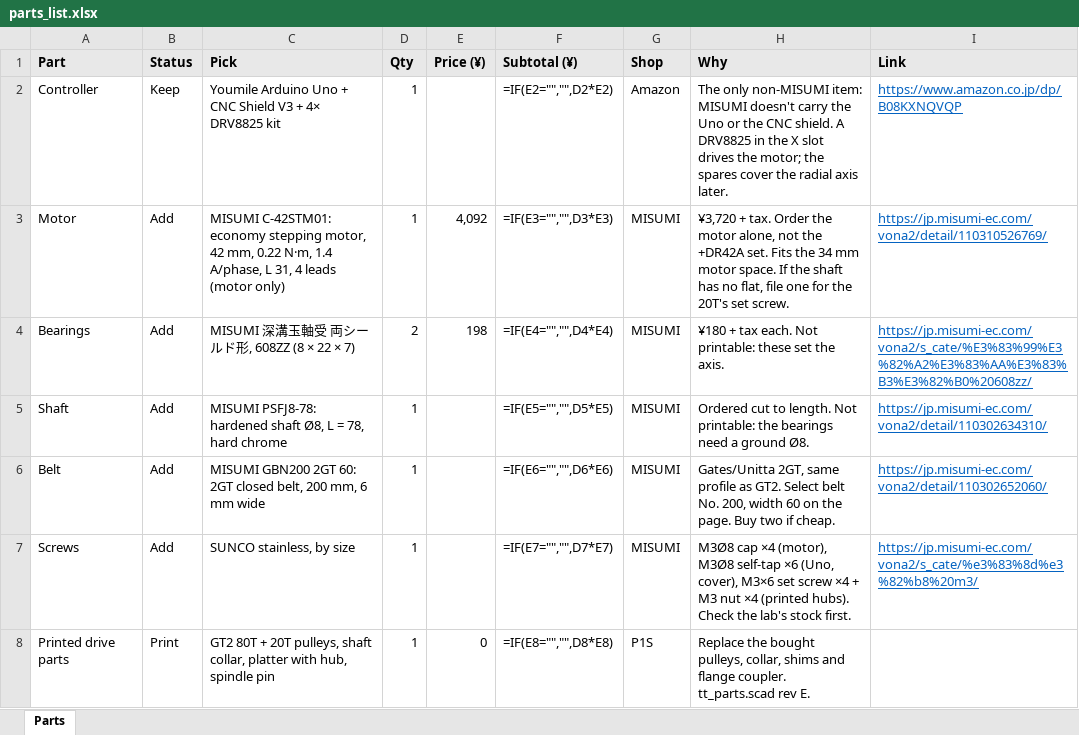
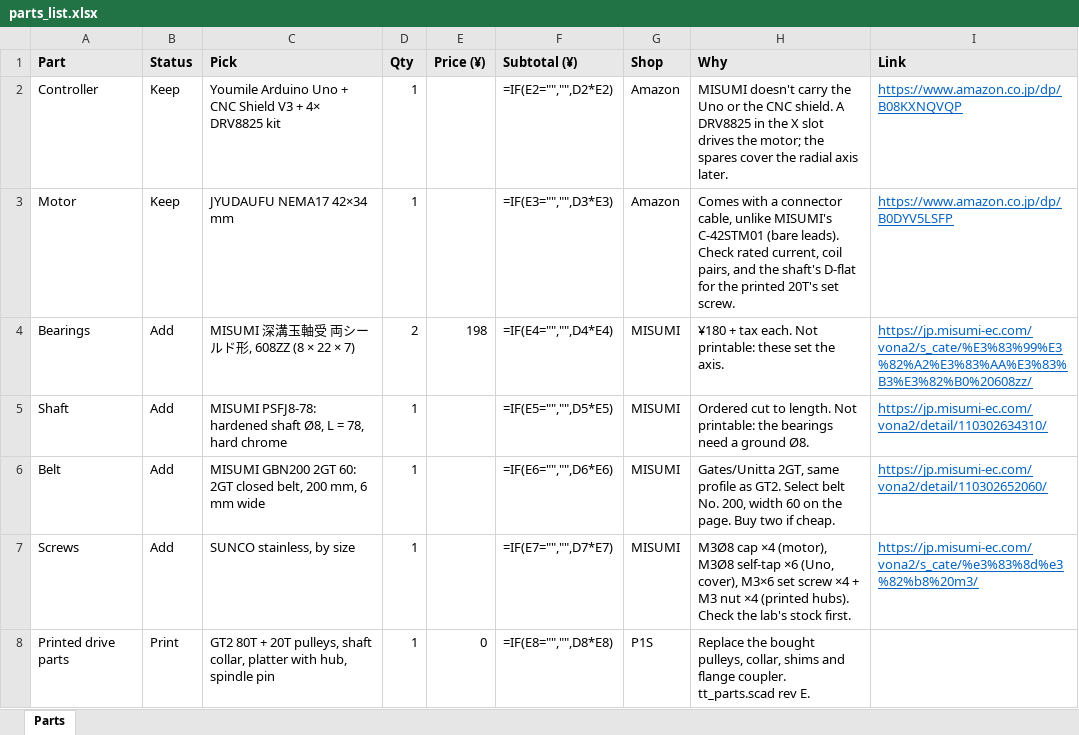
Before and after one commit to amemiya-h/sciencetokyocyberphysicalinnovation2026, an Excel workbook: hardware/turntable/docs/parts_list.xlsx, sheet Parts, drawn as a sheet; only a part is shown; values as stored, in another font and other column widths than the file's, no borders; formulas without a stored value are shown as written; conditional formats not drawn; the diff names each change by its address in the sheet, - before the commit and + after, or states it on an @@ line.

```diff
--- a/hardware/turntable/docs/parts_list.xlsx (sheet Parts)
+++ b/hardware/turntable/docs/parts_list.xlsx (sheet Parts)
-H2 (Why): The only non-MISUMI item: MISUMI doesn't…
+H2 (Why): MISUMI doesn't…
-B3 (Status): Add
+B3 (Status): Keep
-C3 (Pick): MISUMI C-42STM01: economy stepping motor, 42 mm, 0.22 N·m, 1.4 A/phase, L 31, 4 leads (motor only)
+C3 (Pick): JYUDAUFU NEMA17 42×34 mm
-E3 (Price (¥)): 4,092
+E3 (Price (¥)): (empty)
-G3 (Shop): MISUMI
+G3 (Shop): Amazon
-H3 (Why): ¥3,720 + tax. Order the motor alone, not the +DR42A set. Fits the 34 mm motor space. If the shaft has no flat, file one for the 20T's set…
+H3 (Why): Comes with a connector cable, unlike MISUMI's C-42STM01 (bare leads). Check rated current, coil pairs, and the shaft's D-flat for the printed 20T's set…
-I3 (Link): https://jp.misumi-ec.com/vona2/detail/110310526769/
+I3 (Link): https://www.amazon.co.jp/dp/B0DYV5LSFP
```
Also changed, not shown: 2 other files.
